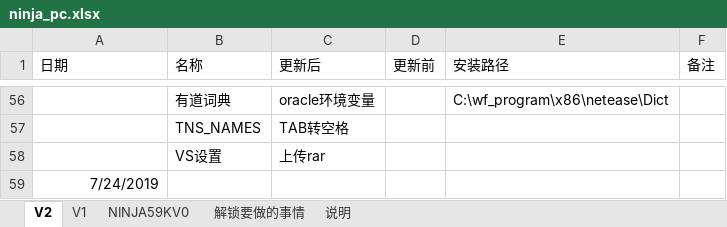
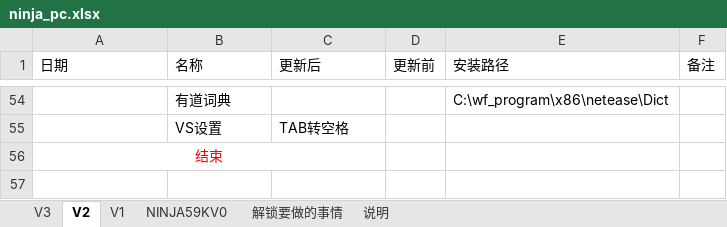
Before and after one commit to gdnh22/pcbackup, an Excel workbook: ninja_pc/1903/ninja_pc.xlsx, sheet V2, drawn as a sheet; only a part is shown, gaps mark what is left out; values as stored, in another font and other column widths than the file's, no borders; conditional formats not drawn; removed rows and columns are numbered as before the commit, all else as after; the diff covers the shown part only; the diff names each change by its address in the sheet, - before the commit and + after, or states it on an @@ line.

```diff
--- a/ninja_pc/1903/ninja_pc.xlsx (sheet V2)
+++ b/ninja_pc/1903/ninja_pc.xlsx (sheet V2)
+sheet tab: V3
-C54 (更新后): oracle环境变量
+C54 (更新后): (empty)
-row 57:  | TNS_NAMES | TAB转空格
-C55 (更新后): 上传rar
+C55 (更新后): TAB转空格
-A56 (日期): 7/24/2019
+A56 (日期): 结束
@@ A56 text colour: black → #FF0000, alignment: right → center @@
+A56:C56 merged
```
Also changed, not shown: 3 added rows, 5 removed rows, 8 edited cells and merged cells elsewhere in this sheet.
